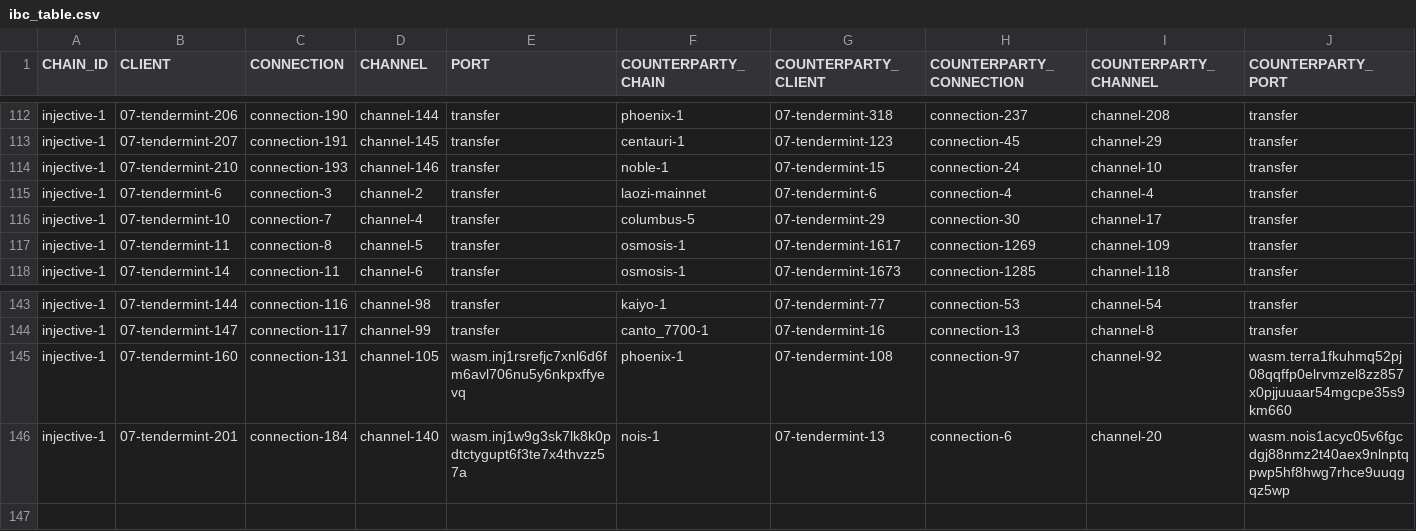
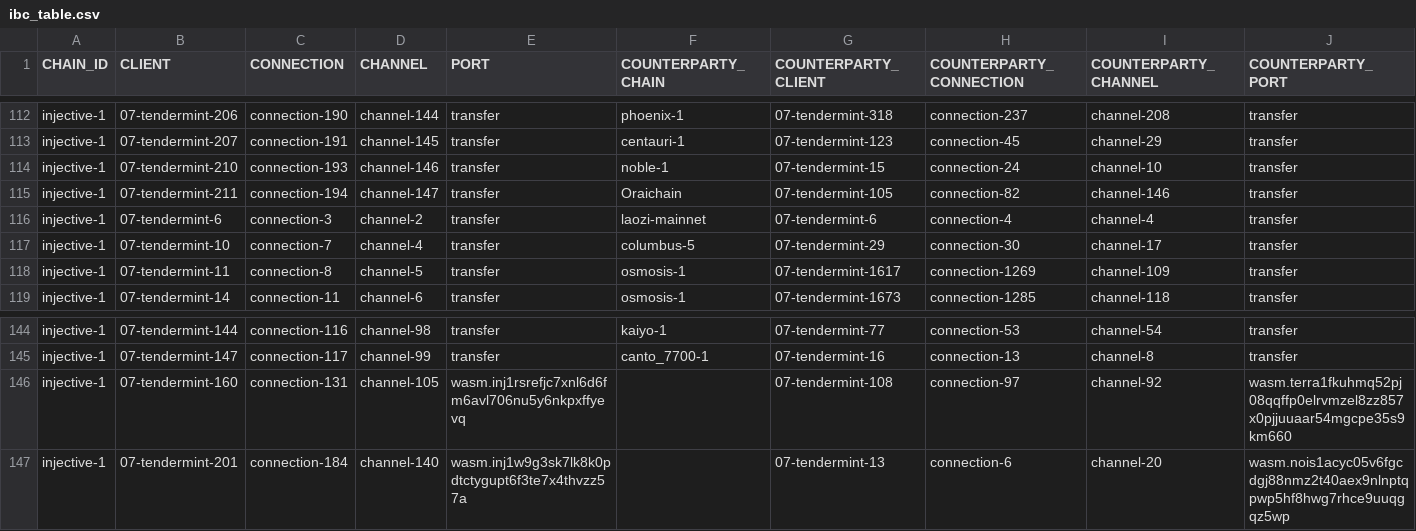
Before and after one commit to clemensgg/ibc-tables, a CSV file: injective/ibc_table.csv, drawn as a sheet; only a part is shown, gaps mark what is left out.

```diff
--- a/injective/ibc_table.csv
+++ b/injective/ibc_table.csv
@@ -114,2 +114,3 @@ injective-1, 07-tendermint-207, connection-191, channel-145, transfer, centauri-
 injective-1, 07-tendermint-210, connection-193, channel-146, transfer, noble-1, 07-tendermint-15, connection-24, channel-10, transfer
+injective-1, 07-tendermint-211, connection-194, channel-147, transfer, Oraichain, 07-tendermint-105, connection-82, channel-146, transfer
 injective-1, 07-tendermint-6, connection-3, channel-2, transfer, laozi-mainnet, 07-tendermint-6, connection-4, channel-4, transfer
@@ -144,3 +145,3 @@ injective-1, 07-tendermint-144, connection-116, channel-98, transfer, kaiyo-1, 0
 injective-1, 07-tendermint-147, connection-117, channel-99, transfer, canto_7700-1, 07-tendermint-16, connection-13, channel-8, transfer
-injective-1, 07-tendermint-160, connection-131, channel-105, wasm.inj1rsrefjc7xnl6d6fm6avl706nu5y6nkpxffyevq, phoenix-1, 07-tendermint-108, connection-97, channel-92, wasm.terra1fkuhmq52pj08qqffp0elrvmzel8zz857x0pjjuuaar54mgcpe35s9km660
-injective-1, 07-tendermint-201, connection-184, channel-140, wasm.inj1w9g3sk7lk8k0pdtctygupt6f3te7x4thvzz57a, nois-1, 07-tendermint-13, connection-6, channel-20, wasm.nois1acyc05v6fgcdgj88nmz2t40aex9nlnptqpwp5hf8hwg7rhce9uuqgqz5wp
+injective-1, 07-tendermint-160, connection-131, channel-105, wasm.inj1rsrefjc7xnl6d6fm6avl706nu5y6nkpxffyevq, , 07-tendermint-108, connection-97, channel-92, wasm.terra1fkuhmq52pj08qqffp0elrvmzel8zz857x0pjjuuaar54mgcpe35s9km660
+injective-1, 07-tendermint-201, connection-184, channel-140, wasm.inj1w9g3sk7lk8k0pdtctygupt6f3te7x4thvzz57a, , 07-tendermint-13, connection-6, channel-20, wasm.nois1acyc05v6fgcdgj88nmz2t40aex9nlnptqpwp5hf8hwg7rhce9uuqgqz5wp
```
